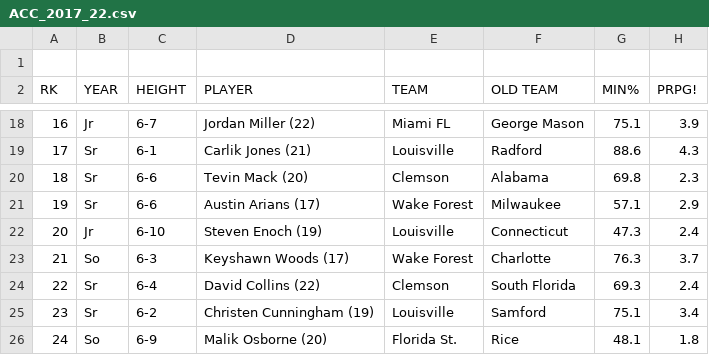
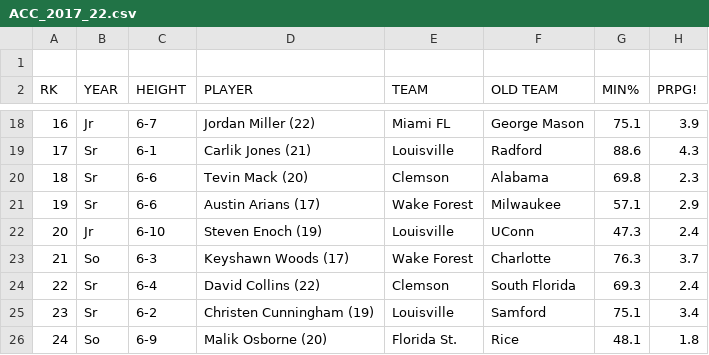
Before and after one commit to nathanmatten/Transfer_Data_Project, a CSV file: ACC_2017_22.csv, drawn as a sheet; only a part is shown, gaps mark what is left out; the diff names each change by its address in the sheet, - before the commit and + after, or states it on an @@ line.

Commit message:
Mapping all players/teams/conferences
All players from big-6 now mapped to proper conferences with pre-discussed conference rankings.

```diff
--- a/ACC_2017_22.csv
+++ b/ACC_2017_22.csv
-F22 (OLD TEAM): Connecticut
+F22 (OLD TEAM): UConn
```
Also changed, not shown: 8 other files.
